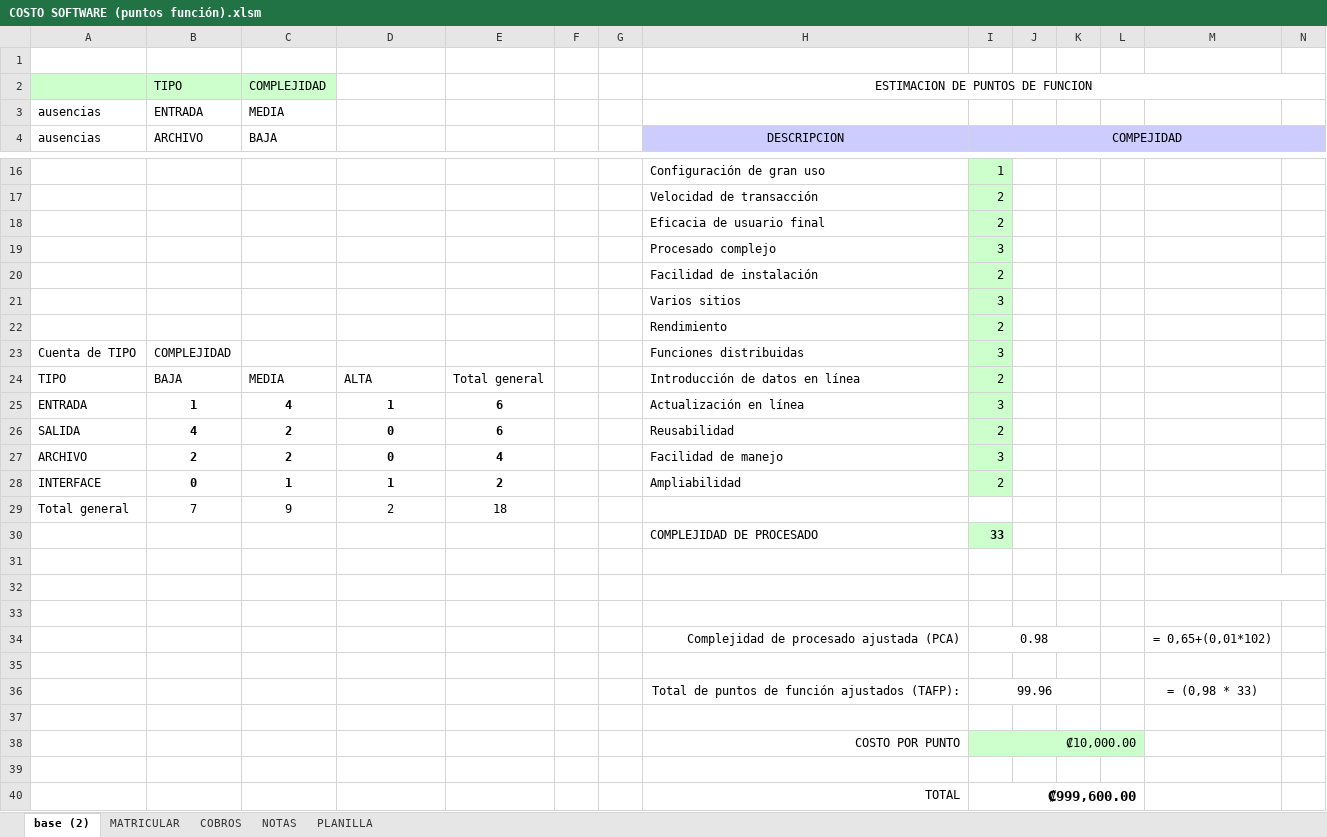
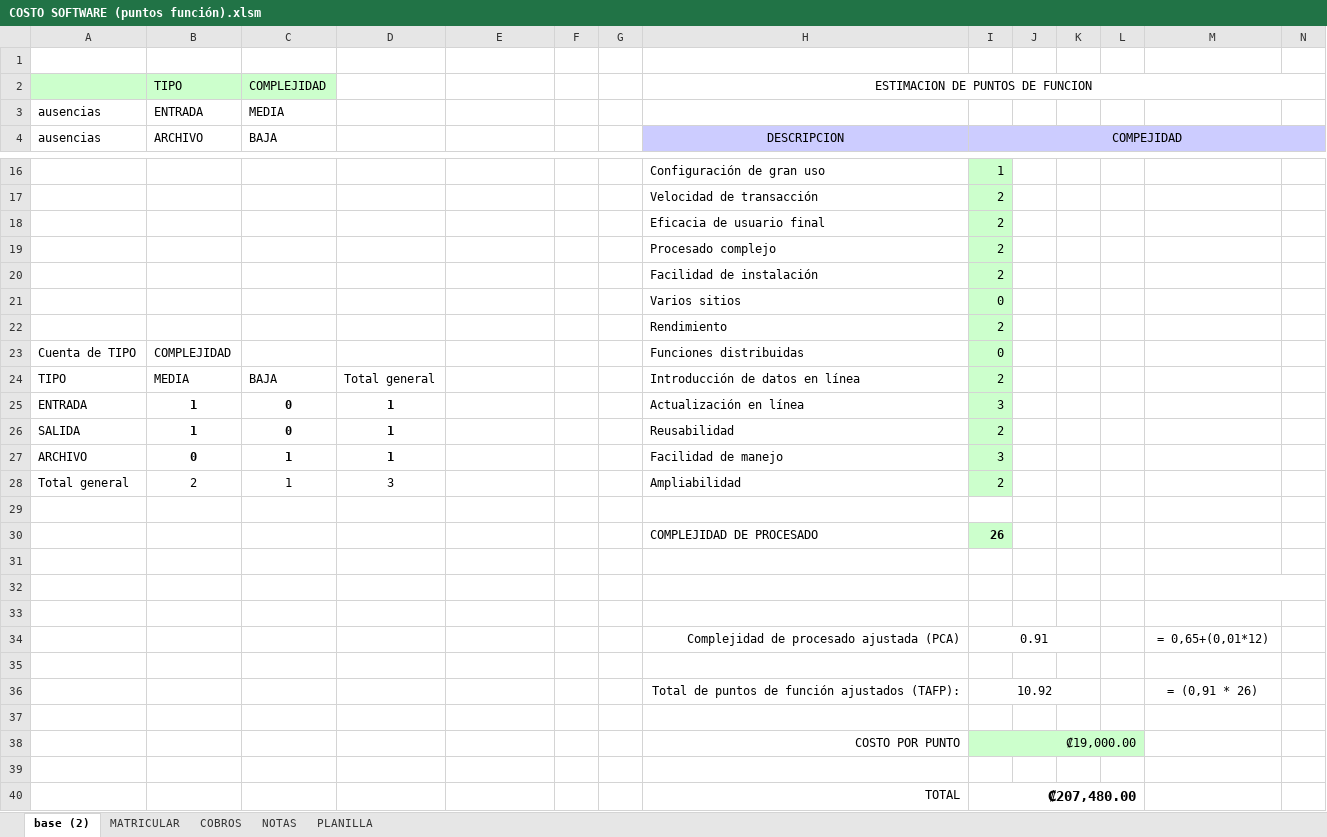
Before and after one commit to jlesquivel/colegio-Santa-Ana-v2.0, an Excel workbook: Diagramas&Documentacion/COSTO SOFTWARE (puntos función).xlsm, sheet base (2), drawn as a sheet; only a part is shown, gaps mark what is left out; values as stored, in another font and other column widths than the file's, no borders; charts and pictures not drawn; removed rows and columns are numbered as before the commit, all else as after; rows hold the shown columns only; the diff covers the shown part only; the diff names each change by its address in the sheet, - before the commit and + after, or states it on an @@ line.

```diff
--- a/Diagramas&Documentacion/COSTO SOFTWARE (puntos función).xlsm (sheet base (2))
+++ b/Diagramas&Documentacion/COSTO SOFTWARE (puntos función).xlsm (sheet base (2))
-I19 (COMPEJIDAD): 3
+I19 (COMPEJIDAD): 2
-I21 (COMPEJIDAD): 3
+I21 (COMPEJIDAD): 0
-I23 (COMPEJIDAD): 3
+I23 (COMPEJIDAD): 0
-B24 (ARCHIVO): BAJA
+B24 (ARCHIVO): MEDIA
-C24 (BAJA): MEDIA
+C24 (BAJA): BAJA
-D24: ALTA
+D24: Total general
-E24: Total general
+E24: (empty)
-C25 (BAJA): 4
+C25 (BAJA): 0
-E25:E26: 6
+E25:E26: (empty)
-B26 (ARCHIVO): 4
+B26 (ARCHIVO): 1
-C26 (BAJA): 2
+C26 (BAJA): 0
-D26:D27: 0
+D26:D27: 1
-B27 (ARCHIVO): 2
+B27 (ARCHIVO): 0
-C27 (BAJA): 2
+C27 (BAJA): 1
-E27: 4
+E27: (empty)
-row 28: INTERFACE | 0 | 1 | 1 | 2 |  |  | Ampliabilidad | 2
-row 29: Total general | 7 | 9 | 2 | 18
+row 28: Total general | 2 | 1 | 3 |  |  |  | Ampliabilidad | 2
-row 29:  |  |  |  |  |  |  | COMPLEJIDAD DE PROCESADO | 33
+row 29: (empty)
-I29 fill: #CCFFCC
+I29 fill: none
+row 30:  |  |  |  |  |  |  | COMPLEJIDAD DE PROCESADO | 26
-I34 (COMPEJIDAD): 0.98
+I34 (COMPEJIDAD): 0.91
-M34: = 0,65+(0,01*102)
+M34: = 0,65+(0,01*12)
-row 36:  |  |  |  |  |  |  | Total de puntos de función ajustados (TAFP): | 99.96 |  |  |  | = (0,98 * 33)
+row 36:  |  |  |  |  |  |  | Total de puntos de función ajustados (TAFP): | 10.92 |  |  |  | = (0,91 * 26)
-I38 (COMPEJIDAD): ₡10,000.00
+I38 (COMPEJIDAD): ₡19,000.00
-I40 (COMPEJIDAD): ₡999,600.00
+I40 (COMPEJIDAD): ₡207,480.00
```
Also changed, not shown: 22 edited cells elsewhere in this sheet, charts or pictures, 41 other files.
